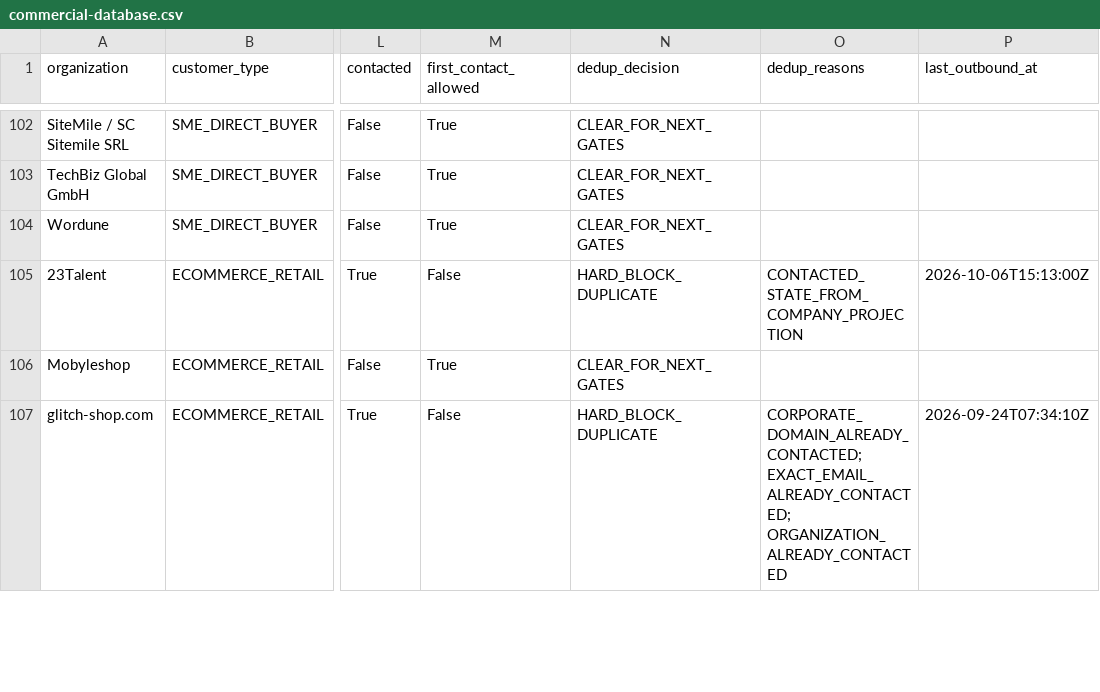
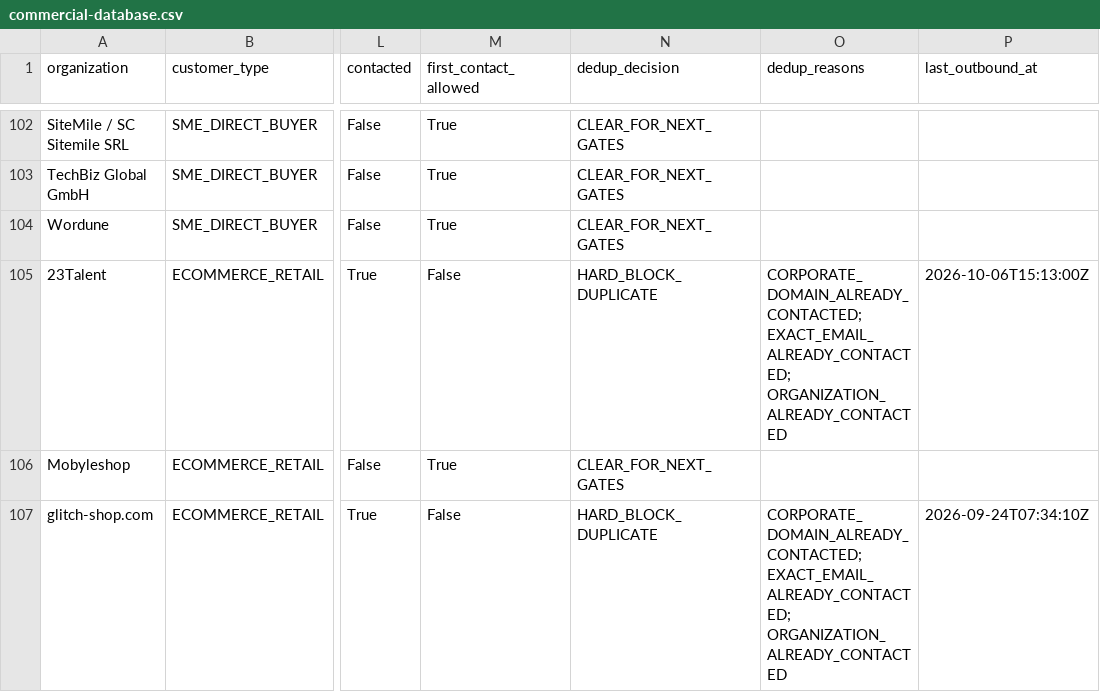
Before and after one commit to pinolissimo/vds-commercial-intelligence, a CSV file: api/v1/commercial-database.csv, drawn as a sheet; only a part is shown, gaps mark what is left out; the diff names each change by its address in the sheet, - before the commit and + after, or states it on an @@ line.

Commit message:
dashboard: refresh command center projections

```diff
--- a/api/v1/commercial-database.csv
+++ b/api/v1/commercial-database.csv
-O105 (dedup_reasons): CONTACTED_STATE_FROM_COMPANY_PROJECTION
+O105 (dedup_reasons): CORPORATE_DOMAIN_ALREADY_CONTACTED; EXACT_EMAIL_ALREADY_CONTACTED; ORGANIZATION_ALREADY_CONTACTED
```
Also changed, not shown: 10 other files.
